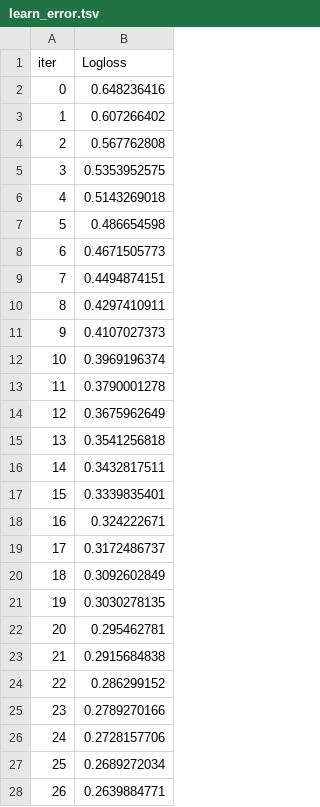
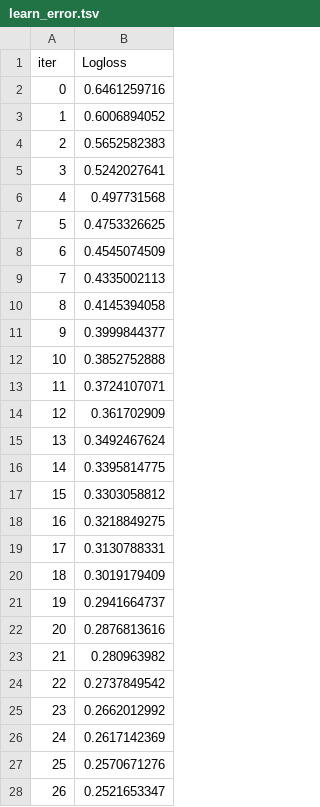
Before and after one commit to ansarali3339/Diabetes-Risk-Prediction, a TSV file: catboost_info/learn_error.tsv, drawn as a sheet; only a part is shown; the diff covers the shown part only.

```diff
--- a/catboost_info/learn_error.tsv
+++ b/catboost_info/learn_error.tsv
@@ -1,28 +1,28 @@
 iter	Logloss
-0	0.648236416
-1	0.607266402
-2	0.567762808
-3	0.5353952575
-4	0.5143269018
-5	0.486654598
-6	0.4671505773
-7	0.4494874151
-8	0.4297410911
-9	0.4107027373
-10	0.3969196374
-11	0.3790001278
-12	0.3675962649
-13	0.3541256818
-14	0.3432817511
-15	0.3339835401
-16	0.324222671
-17	0.3172486737
-18	0.3092602849
-19	0.3030278135
-20	0.295462781
-21	0.2915684838
-22	0.286299152
-23	0.2789270166
-24	0.2728157706
-25	0.2689272034
-26	0.2639884771
+0	0.6461259716
+1	0.6006894052
+2	0.5652582383
+3	0.5242027641
+4	0.497731568
+5	0.4753326625
+6	0.4545074509
+7	0.4335002113
+8	0.4145394058
+9	0.3999844377
+10	0.3852752888
+11	0.3724107071
+12	0.361702909
+13	0.3492467624
+14	0.3395814775
+15	0.3303058812
+16	0.3218849275
+17	0.3130788331
+18	0.3019179409
+19	0.2941664737
+20	0.2876813616
+21	0.280963982
+22	0.2737849542
+23	0.2662012992
+24	0.2617142369
+25	0.2570671276
+26	0.2521653347
```
Also changed, not shown: 173 edited cells elsewhere in this file, catboost_info/time_left.tsv, 12 other files.
